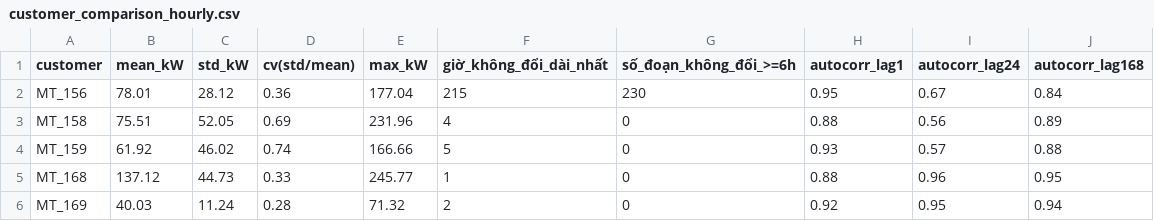
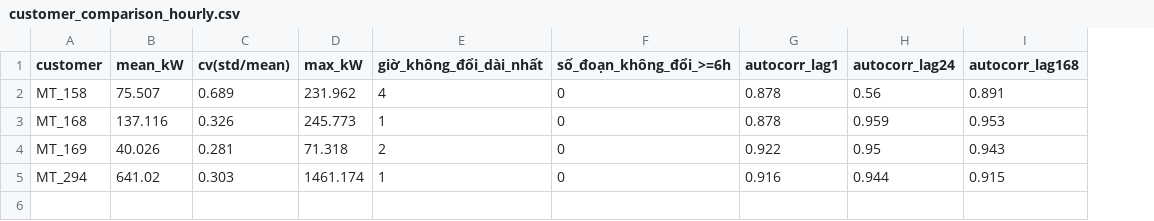
Before and after one commit to Mike051708/BTL_HOCSAU, a CSV file: results/tables/customer_comparison_hourly.csv, drawn as a sheet; removed rows and columns are numbered as before the commit, all else as after; the diff names each change by its address in the sheet, - before the commit and + after, or states it on an @@ line.

```diff
--- a/results/tables/customer_comparison_hourly.csv
+++ b/results/tables/customer_comparison_hourly.csv
-column C (std_kW), row 3: 52.05; rows 5-6: 44.73 | 11.24
-row 2: MT_156 | 78.01 | 28.12 | 0.36 | 177.04 | 215 | 230 | 0.95 | 0.67 | 0.84
-B2 (mean_kW): 75.51
+B2 (mean_kW): 75.507
-C2 (cv(std/mean)): 0.69
+C2 (cv(std/mean)): 0.689
-D2 (max_kW): 231.96
+D2 (max_kW): 231.962
-G2 (autocorr_lag1): 0.88
+G2 (autocorr_lag1): 0.878
-I2 (autocorr_lag168): 0.89
+I2 (autocorr_lag168): 0.891
-row 4: MT_159 | 61.92 | 46.02 | 0.74 | 166.66 | 5 | 0 | 0.93 | 0.57 | 0.88
-B3 (mean_kW): 137.12
+B3 (mean_kW): 137.116
-C3 (cv(std/mean)): 0.33
+C3 (cv(std/mean)): 0.326
-D3 (max_kW): 245.77
+D3 (max_kW): 245.773
-G3 (autocorr_lag1): 0.88
+G3 (autocorr_lag1): 0.878
-H3 (autocorr_lag24): 0.96
+H3 (autocorr_lag24): 0.959
-I3 (autocorr_lag168): 0.95
+I3 (autocorr_lag168): 0.953
-B4 (mean_kW): 40.03
+B4 (mean_kW): 40.026
-C4 (cv(std/mean)): 0.28
+C4 (cv(std/mean)): 0.281
-D4 (max_kW): 71.32
+D4 (max_kW): 71.318
-G4 (autocorr_lag1): 0.92
+G4 (autocorr_lag1): 0.922
-I4 (autocorr_lag168): 0.94
+I4 (autocorr_lag168): 0.943
+row 5: MT_294 | 641.02 | 0.303 | 1461.174 | 1 | 0 | 0.916 | 0.944 | 0.915
```
Also changed, not shown: results/tables/dst_hours.csv, results/tables/hourly_preprocessing_report.csv, 53 other files.
